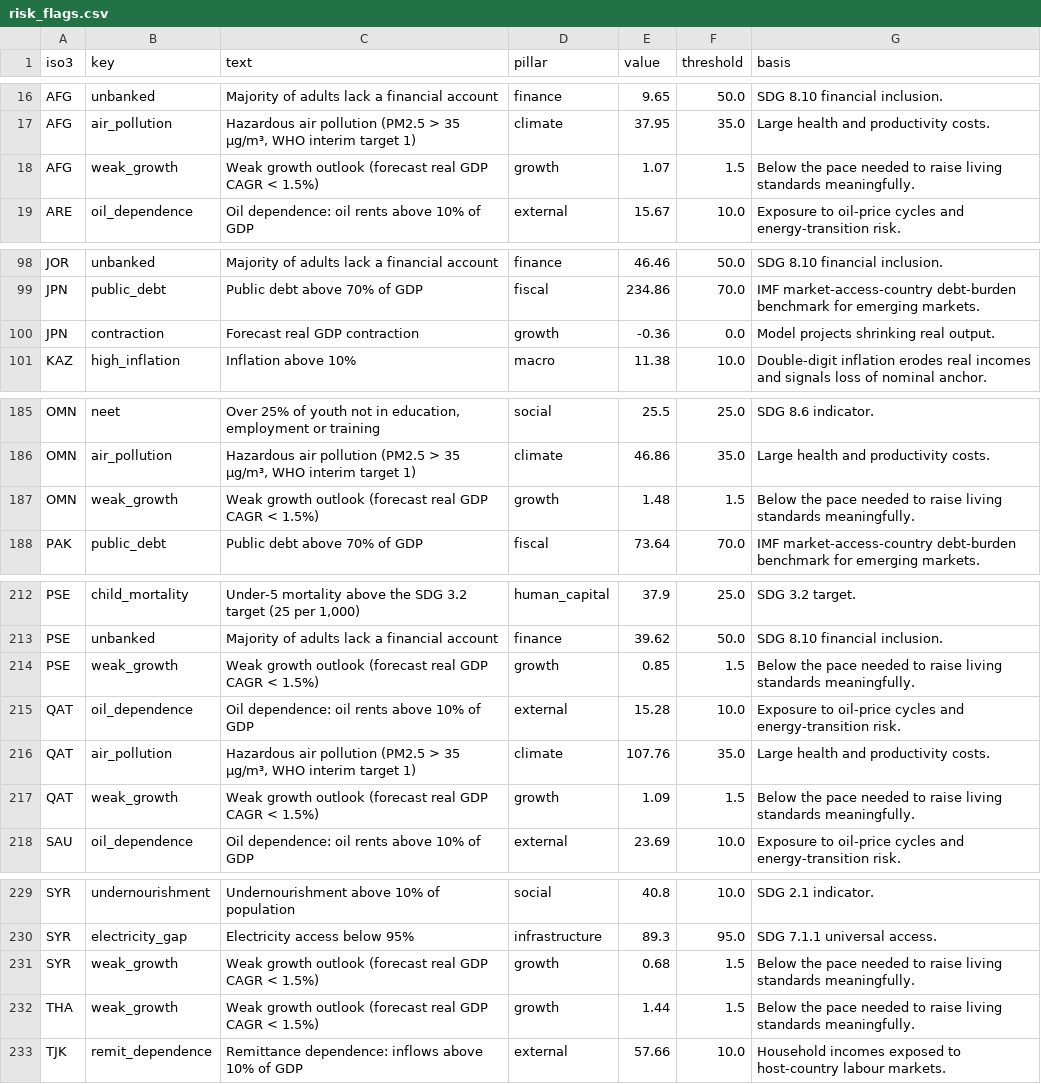
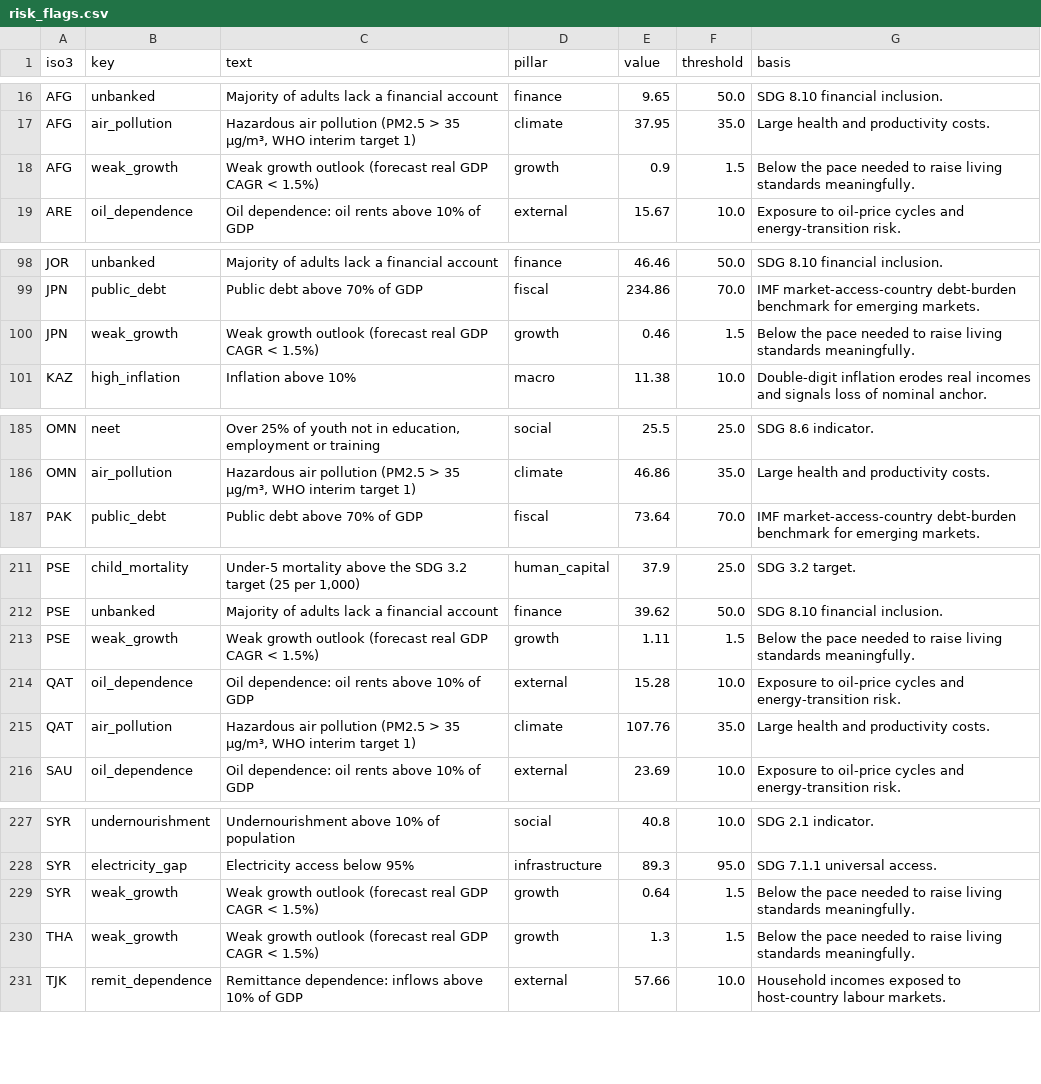
Before and after one commit to sidratimran/Economic_assessment_multi_expert-, a CSV file: data/processed/risk_flags.csv, drawn as a sheet; only a part is shown, gaps mark what is left out; the diff covers the shown part only.

Commit message:
feat: accuracy improvements - ETS model, horizon-band weights, expanded panel features
- Added ETS (exponential smoothing state space) as 6th ensemble member
- Horizon-band weights: separate ensemble weights for short (1-3y), medium (4-6y), long (7-10y)
- Expanded panel model features from 13 to 19 (internet, R&D, tertiary, private credit, urbanization, FDI)
- Tuned GBM hyperparameters (depth 3->4, lr 0.05->0.03, iters 250->400)
- Fixed Unicode encoding for Windows console output
- Re-ran pipeline with updated models

```diff
--- a/data/processed/risk_flags.csv
+++ b/data/processed/risk_flags.csv
@@ -17,3 +17,3 @@ AFG,unbanked,Majority of adults lack a financial account,finance,9.65,50.0,SDG 8
 AFG,air_pollution,"Hazardous air pollution (PM2.5 > 35 µg/m³, WHO interim target 1)",climate,37.95,35.0,Large health and productivity costs.
-AFG,weak_growth,Weak growth outlook (forecast real GDP CAGR < 1.5%),growth,1.07,1.5,Below the pace needed to raise living standards meaningfully.
+AFG,weak_growth,Weak growth outlook (forecast real GDP CAGR < 1.5%),growth,0.9,1.5,Below the pace needed to raise living standards meaningfully.
 ARE,oil_dependence,Oil dependence: oil rents above 10% of GDP,external,15.67,10.0,Exposure to oil-price cycles and energy-transition risk.
@@ -99,3 +99,3 @@ JOR,unbanked,Majority of adults lack a financial account,finance,46.46,50.0,SDG
 JPN,public_debt,Public debt above 70% of GDP,fiscal,234.86,70.0,IMF market-access-country debt-burden benchmark for emerging markets.
-JPN,contraction,Forecast real GDP contraction,growth,-0.36,0.0,Model projects shrinking real output.
+JPN,weak_growth,Weak growth outlook (forecast real GDP CAGR < 1.5%),growth,0.46,1.5,Below the pace needed to raise living standards meaningfully.
 KAZ,high_inflation,Inflation above 10%,macro,11.38,10.0,Double-digit inflation erodes real incomes and signals loss of nominal anchor.
@@ -186,3 +186,2 @@ OMN,neet,"Over 25% of youth not in education, employment or training",social,25.
 OMN,air_pollution,"Hazardous air pollution (PM2.5 > 35 µg/m³, WHO interim target 1)",climate,46.86,35.0,Large health and productivity costs.
-OMN,weak_growth,Weak growth outlook (forecast real GDP CAGR < 1.5%),growth,1.48,1.5,Below the pace needed to raise living standards meaningfully.
 PAK,public_debt,Public debt above 70% of GDP,fiscal,73.64,70.0,IMF market-access-country debt-burden benchmark for emerging markets.
@@ -213,6 +212,5 @@ PSE,child_mortality,"Under-5 mortality above the SDG 3.2 target (25 per 1,000)",
 PSE,unbanked,Majority of adults lack a financial account,finance,39.62,50.0,SDG 8.10 financial inclusion.
-PSE,weak_growth,Weak growth outlook (forecast real GDP CAGR < 1.5%),growth,0.85,1.5,Below the pace needed to raise living standards meaningfully.
+PSE,weak_growth,Weak growth outlook (forecast real GDP CAGR < 1.5%),growth,1.11,1.5,Below the pace needed to raise living standards meaningfully.
 QAT,oil_dependence,Oil dependence: oil rents above 10% of GDP,external,15.28,10.0,Exposure to oil-price cycles and energy-transition risk.
 QAT,air_pollution,"Hazardous air pollution (PM2.5 > 35 µg/m³, WHO interim target 1)",climate,107.76,35.0,Large health and productivity costs.
-QAT,weak_growth,Weak growth outlook (forecast real GDP CAGR < 1.5%),growth,1.09,1.5,Below the pace needed to raise living standards meaningfully.
 SAU,oil_dependence,Oil dependence: oil rents above 10% of GDP,external,23.69,10.0,Exposure to oil-price cycles and energy-transition risk.
@@ -230,4 +228,4 @@ SYR,undernourishment,Undernourishment above 10% of population,social,40.8,10.0,S
 SYR,electricity_gap,Electricity access below 95%,infrastructure,89.3,95.0,SDG 7.1.1 universal access.
-SYR,weak_growth,Weak growth outlook (forecast real GDP CAGR < 1.5%),growth,0.68,1.5,Below the pace needed to raise living standards meaningfully.
-THA,weak_growth,Weak growth outlook (forecast real GDP CAGR < 1.5%),growth,1.44,1.5,Below the pace needed to raise living standards meaningfully.
+SYR,weak_growth,Weak growth outlook (forecast real GDP CAGR < 1.5%),growth,0.64,1.5,Below the pace needed to raise living standards meaningfully.
+THA,weak_growth,Weak growth outlook (forecast real GDP CAGR < 1.5%),growth,1.3,1.5,Below the pace needed to raise living standards meaningfully.
 TJK,remit_dependence,Remittance dependence: inflows above 10% of GDP,external,57.66,10.0,Household incomes exposed to host-country labour markets.
```
Also changed, not shown: 7 edited cells elsewhere in this file, data/processed/backtest_by_horizon.csv, data/processed/backtest_growth_accuracy.csv, 13 other files.
